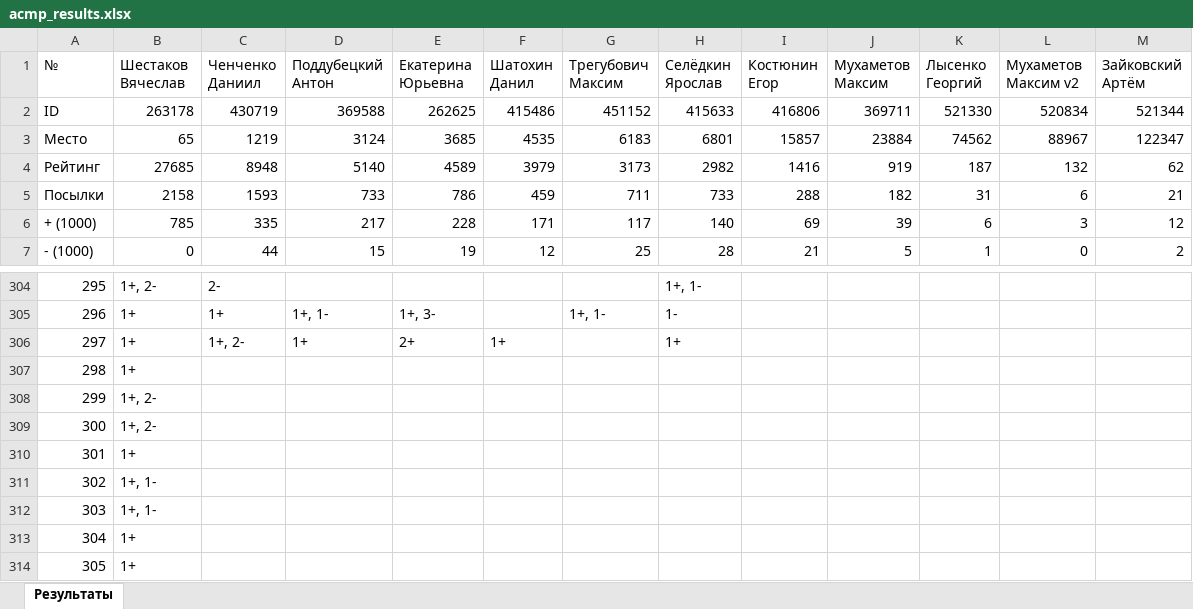
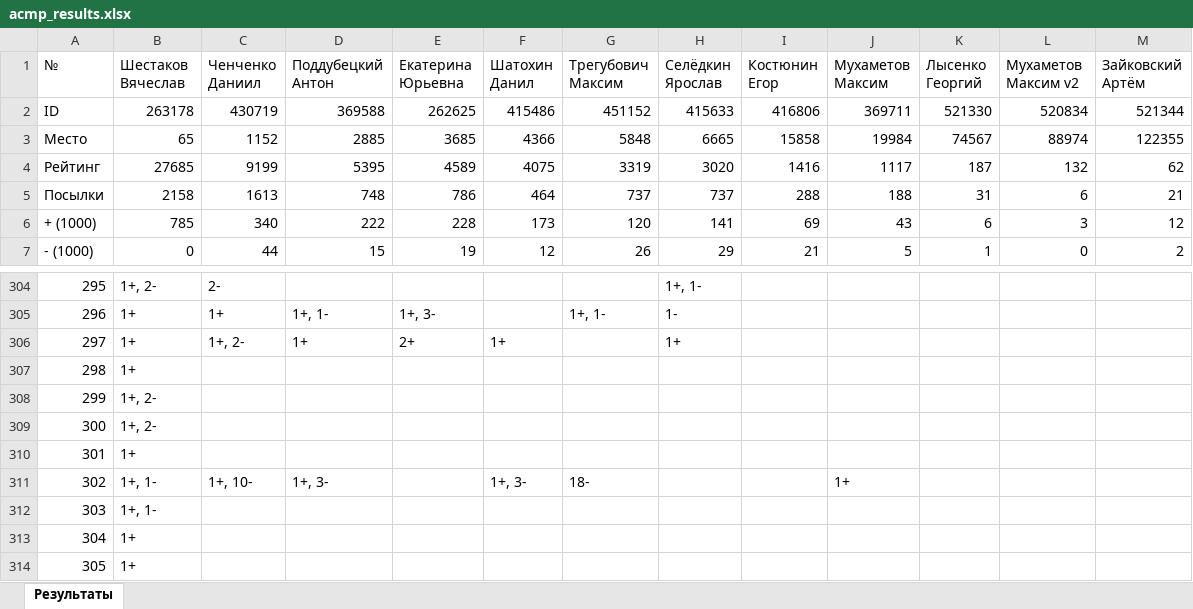
Before and after one commit to slavashestakov2005/Acmp_results, an Excel workbook: groups/24-25-Univers/acmp_results.xlsx, sheet Результаты, drawn as a sheet; only a part is shown, gaps mark what is left out; values as stored, in another font and other column widths than the file's, no cell formats; the diff covers the shown part only; the diff names each change by its address in the sheet, - before the commit and + after, or states it on an @@ line.

```diff
--- a/groups/24-25-Univers/acmp_results.xlsx (sheet Результаты)
+++ b/groups/24-25-Univers/acmp_results.xlsx (sheet Результаты)
-C3 (Ченченко Даниил): 1219
+C3 (Ченченко Даниил): 1152
-D3 (Поддубецкий Антон): 3124
+D3 (Поддубецкий Антон): 2885
-F3 (Шатохин Данил): 4535
+F3 (Шатохин Данил): 4366
-G3 (Трегубович Максим): 6183
+G3 (Трегубович Максим): 5848
-H3 (Селёдкин Ярослав): 6801
+H3 (Селёдкин Ярослав): 6665
-I3 (Костюнин Егор): 15857
+I3 (Костюнин Егор): 15858
-J3 (Мухаметов Максим): 23884
+J3 (Мухаметов Максим): 19984
-K3 (Лысенко Георгий): 74562
+K3 (Лысенко Георгий): 74567
-L3 (Мухаметов Максим v2): 88967
+L3 (Мухаметов Максим v2): 88974
-M3 (Зайковский Артём): 122347
+M3 (Зайковский Артём): 122355
-C4 (Ченченко Даниил): 8948
+C4 (Ченченко Даниил): 9199
-D4 (Поддубецкий Антон): 5140
+D4 (Поддубецкий Антон): 5395
-F4 (Шатохин Данил): 3979
+F4 (Шатохин Данил): 4075
-G4 (Трегубович Максим): 3173
+G4 (Трегубович Максим): 3319
-H4 (Селёдкин Ярослав): 2982
+H4 (Селёдкин Ярослав): 3020
-J4 (Мухаметов Максим): 919
+J4 (Мухаметов Максим): 1117
-C5 (Ченченко Даниил): 1593
+C5 (Ченченко Даниил): 1613
-D5 (Поддубецкий Антон): 733
+D5 (Поддубецкий Антон): 748
-F5 (Шатохин Данил): 459
+F5 (Шатохин Данил): 464
-G5 (Трегубович Максим): 711
+G5 (Трегубович Максим): 737
-H5 (Селёдкин Ярослав): 733
+H5 (Селёдкин Ярослав): 737
-J5 (Мухаметов Максим): 182
+J5 (Мухаметов Максим): 188
-C6 (Ченченко Даниил): 335
+C6 (Ченченко Даниил): 340
-D6 (Поддубецкий Антон): 217
+D6 (Поддубецкий Антон): 222
-F6 (Шатохин Данил): 171
+F6 (Шатохин Данил): 173
-G6 (Трегубович Максим): 117
+G6 (Трегубович Максим): 120
-H6 (Селёдкин Ярослав): 140
+H6 (Селёдкин Ярослав): 141
-J6 (Мухаметов Максим): 39
+J6 (Мухаметов Максим): 43
-G7 (Трегубович Максим): 25
+G7 (Трегубович Максим): 26
-H7 (Селёдкин Ярослав): 28
+H7 (Селёдкин Ярослав): 29
-C311 (Ченченко Даниил): (empty)
+C311 (Ченченко Даниил): 1+, 10-
-D311 (Поддубецкий Антон): (empty)
+D311 (Поддубецкий Антон): 1+, 3-
-F311 (Шатохин Данил): (empty)
+F311 (Шатохин Данил): 1+, 3-
-G311 (Трегубович Максим): (empty)
+G311 (Трегубович Максим): 18-
-J311 (Мухаметов Максим): (empty)
+J311 (Мухаметов Максим): 1+
```
Also changed, not shown: 27 edited cells elsewhere in this sheet, cell formats, groups/24-25-Univers/codeforces_results.xlsx, groups/24-25-Univers/tasks_results/25.01.09.xlsx, 32 other files.
